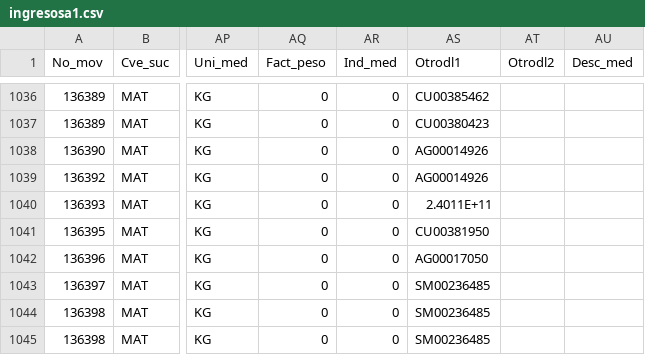
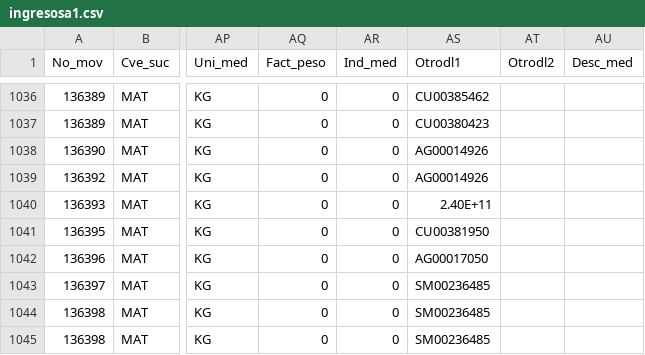
Before and after one commit to Geratano/Farmiral, a CSV file: ingresosa1.csv, drawn as a sheet; only a part is shown, gaps mark what is left out; the diff names each change by its address in the sheet, - before the commit and + after, or states it on an @@ line.

```diff
--- a/ingresosa1.csv
+++ b/ingresosa1.csv
-AS1040 (Otrodl1): 2.4011E+11
+AS1040 (Otrodl1): 2.40E+11
```
Also changed, not shown: devoluciones.csv, remisiones.csv, 2 other files.
